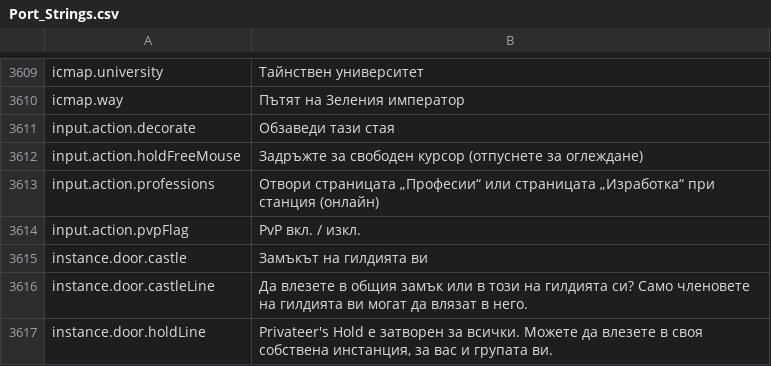
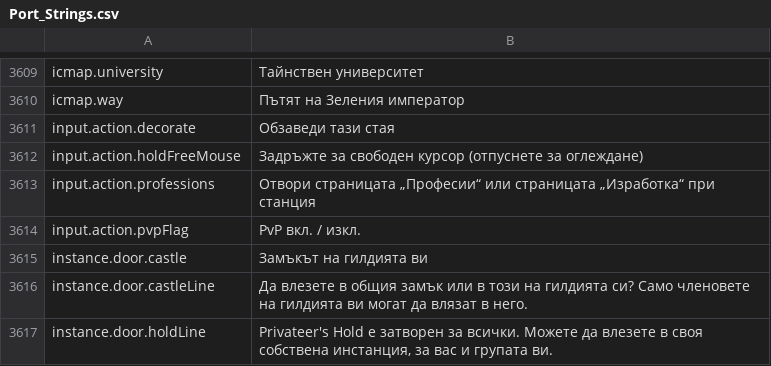
Before and after one commit to Lattymoy/daggerfall-js-source, a CSV file: locales/bg/Port_Strings.csv, drawn as a sheet; only a part is shown, gaps mark what is left out.

```diff
--- a/locales/bg/Port_Strings.csv
+++ b/locales/bg/Port_Strings.csv
@@ -3612,3 +3612,3 @@ input.action.decorate,"Обзаведи тази стая"
 input.action.holdFreeMouse,"Задръжте за свободен курсор (отпуснете за оглеждане)"
-input.action.professions,"Отвори страницата „Професии“ или страницата „Изработка“ при станция (онлайн)"
+input.action.professions,"Отвори страницата „Професии“ или страницата „Изработка“ при станция"
 input.action.pvpFlag,"PvP вкл. / изкл."
```
Also changed, not shown: locales/cs/Port_Strings.csv, locales/es/Port_Strings.csv, 15 other files.
